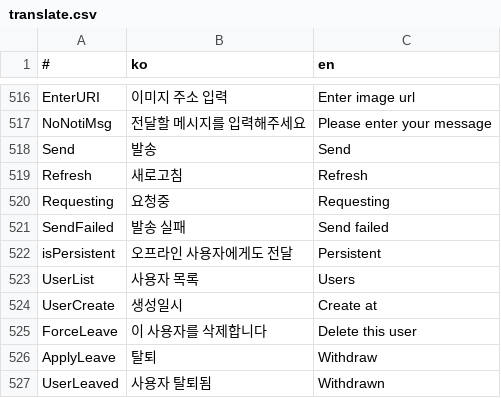
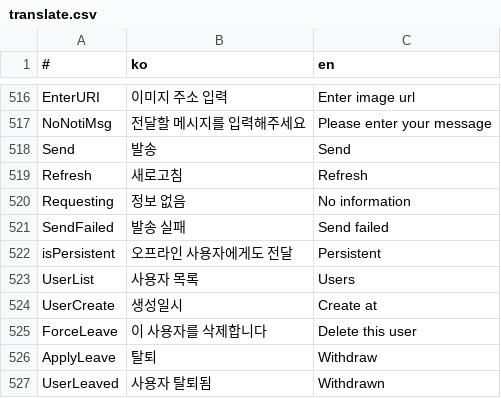
Before and after one commit to is2you2/pjcone, a CSV file: src/assets/data/translate.csv, drawn as a sheet; only a part is shown, gaps mark what is left out; removed rows and columns are numbered as before the commit, all else as after; the diff names each change by its address in the sheet, - before the commit and + after, or states it on an @@ line.

```diff
--- a/src/assets/data/translate.csv
+++ b/src/assets/data/translate.csv
-row 520: Requesting | 요청중 | Requesting
+row 520: Requesting | 정보 없음 | No information
```
Also changed, not shown: 2 other files.
